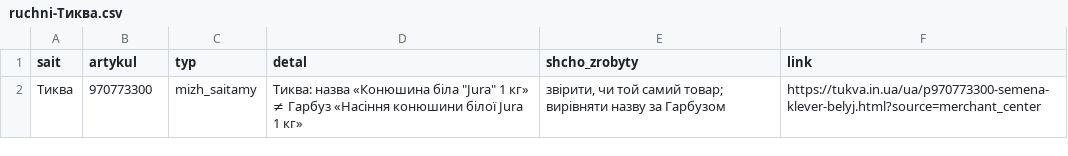
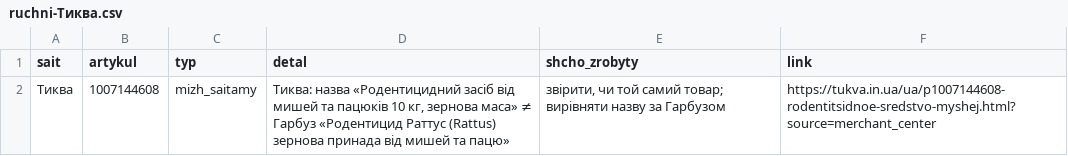
Before and after one commit to enagrosvit-beep/pub, a CSV file: audyt-1680/ruchni-Тиква.csv, drawn as a sheet.

```diff
--- a/audyt-1680/ruchni-Тиква.csv
+++ b/audyt-1680/ruchni-Тиква.csv
@@ -1,2 +1,2 @@
 sait;artykul;typ;detal;shcho_zrobyty;link
-Тиква;970773300;mizh_saitamy;"Тиква: назва «Конюшина біла ""Jura"" 1 кг» ≠ Гарбуз «Насіння конюшини білої Jura 1 кг»";"звірити, чи той самий товар; вирівняти назву за Гарбузом";https://tukva.in.ua/ua/p970773300-semena-klever-belyj.html?source=merchant_center
+Тиква;1007144608;mizh_saitamy;Тиква: назва «Родентицидний засіб від мишей та пацюків 10 кг, зернова маса» ≠ Гарбуз «Родентицид Раттус (Rattus) зернова принада від мишей та пацю»;"звірити, чи той самий товар; вирівняти назву за Гарбузом";https://tukva.in.ua/ua/p1007144608-rodentitsidnoe-sredstvo-myshej.html?source=merchant_center
```
Also changed, not shown: 2 other files.
